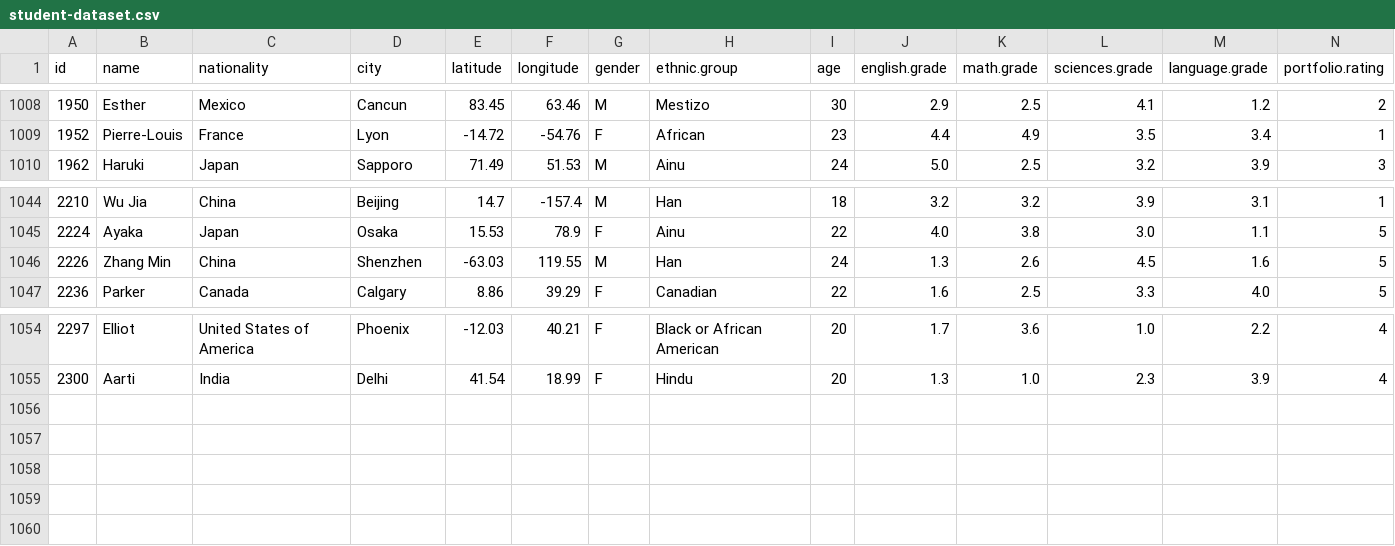
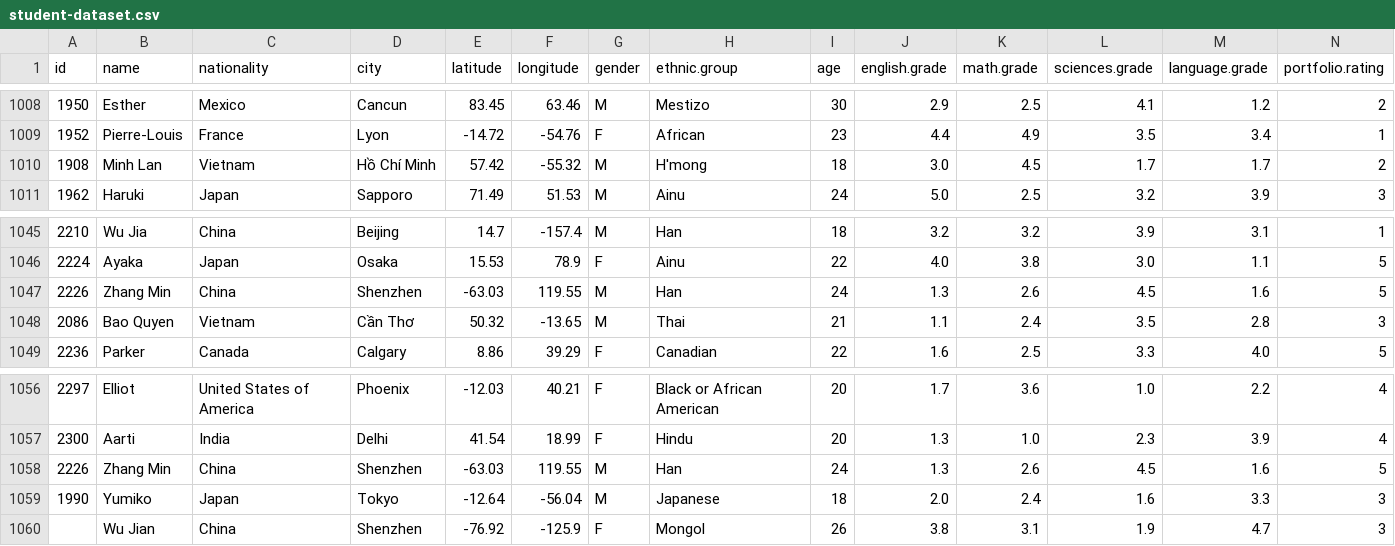
Before and after one commit to chuongminh32/PROJECT_PYTHON, a CSV file: data/student-dataset.csv, drawn as a sheet; only a part is shown, gaps mark what is left out; rows hold the shown columns only; the diff names each change by its address in the sheet, - before the commit and + after, or states it on an @@ line.

Commit message:
check data set

```diff
--- a/data/student-dataset.csv
+++ b/data/student-dataset.csv
+row 1010: 1908 | Minh Lan | Vietnam | Hồ Chí Minh | 57.42 | -55.32 | M | H'mong | 18 | 3.0 | 4.5 | 1.7 | 1.7 | 2
+row 1048: 2086 | Bao Quyen | Vietnam | Cần Thơ | 50.32 | -13.65 | M | Thai | 21 | 1.1 | 2.4 | 3.5 | 2.8 | 3
+row 1058: 2226 | Zhang Min | China | Shenzhen | -63.03 | 119.55 | M | Han | 24 | 1.3 | 2.6 | 4.5 | 1.6 | 5
+row 1059: 1990 | Yumiko | Japan | Tokyo | -12.64 | -56.04 | M | Japanese | 18 | 2.0 | 2.4 | 1.6 | 3.3 | 3
+row 1060:  | Wu Jian | China | Shenzhen | -76.92 | -125.9 | F | Mongol | 26 | 3.8 | 3.1 | 1.9 | 4.7 | 3
```
Also changed, not shown: 1 other file.
